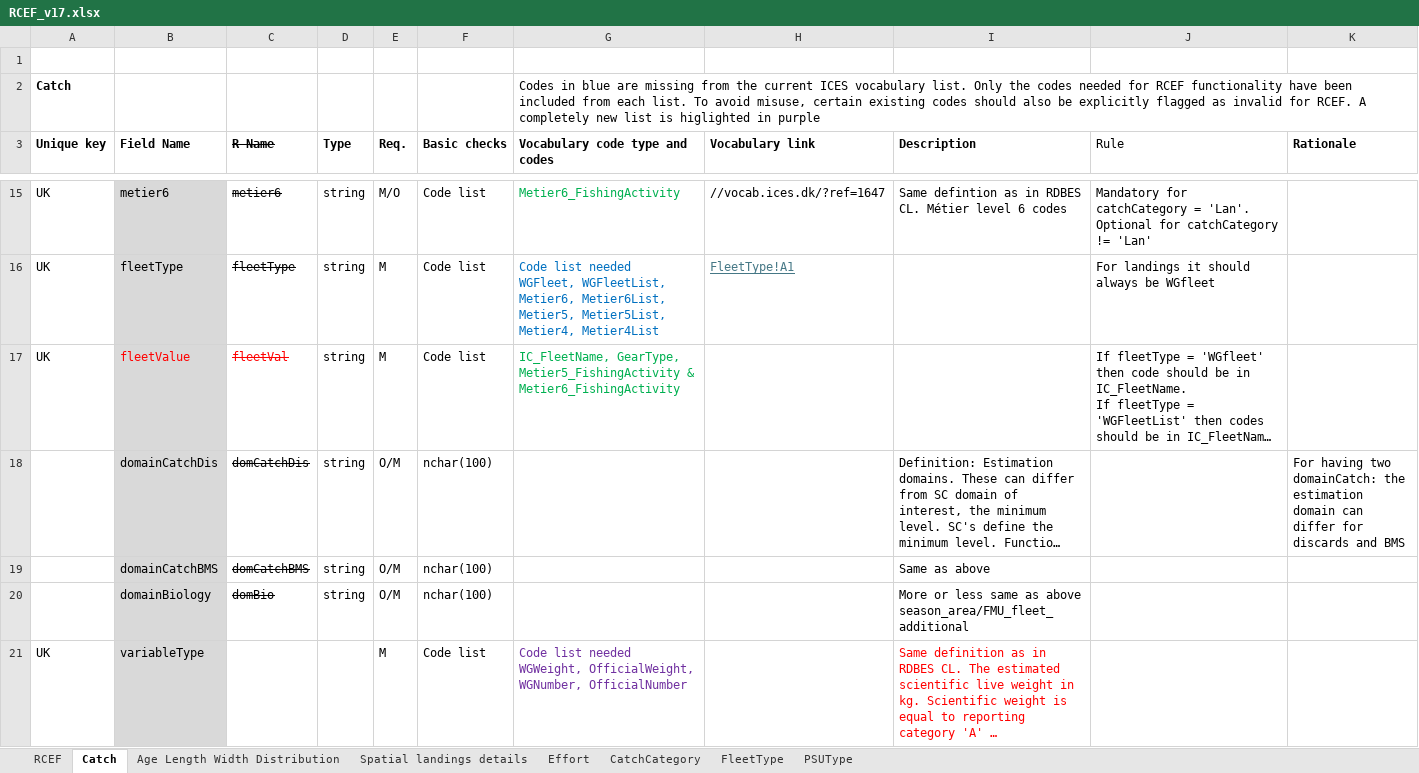
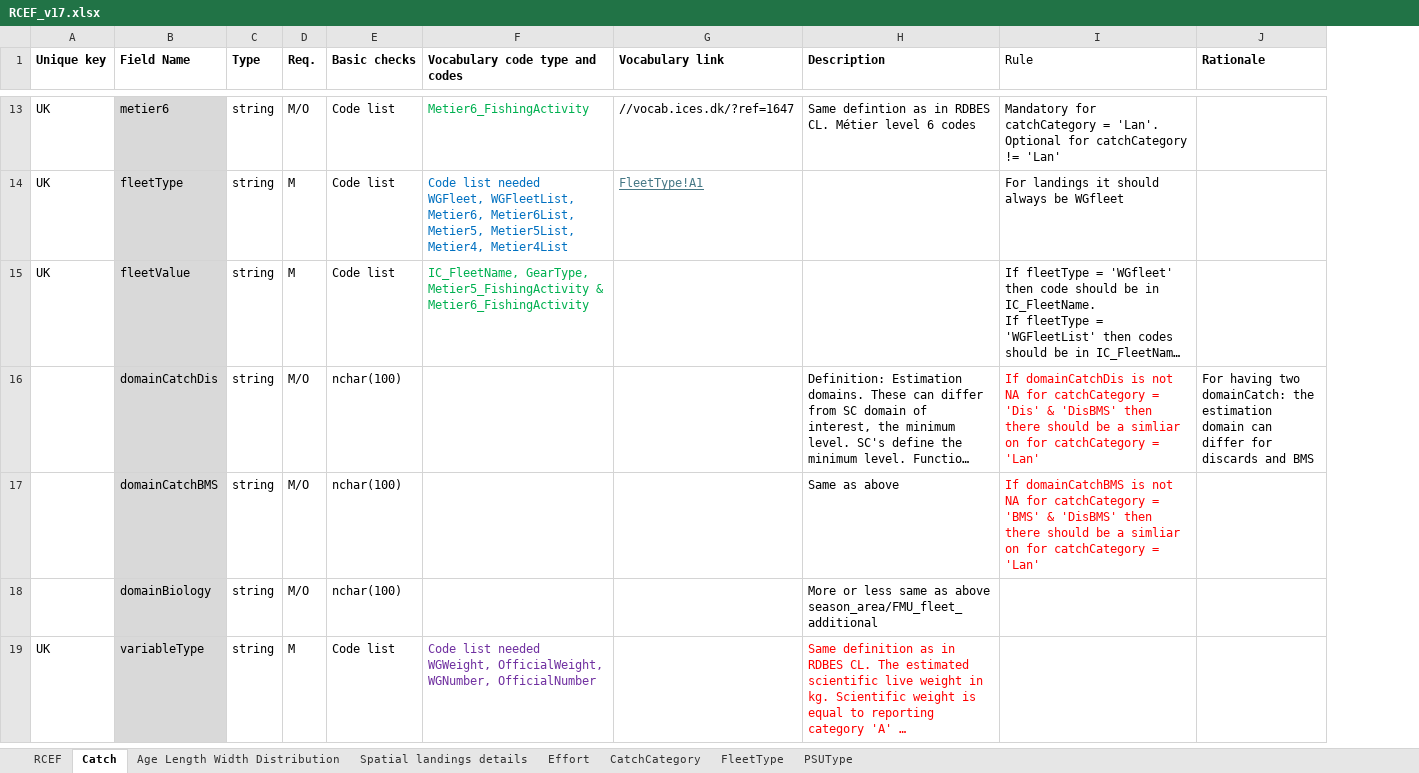
Before and after one commit to ices-tools-dev/RDBESstockCoord, an Excel workbook: WGRDBESstockCoord/format/RCEF_v17.xlsx, sheet Catch, drawn as a sheet; only a part is shown, gaps mark what is left out; long unchanged cells end in …; values as stored, in another font and other column widths than the file's, no borders; removed rows and columns are numbered as before the commit, all else as after; the diff covers the shown part only; the diff names each change by its address in the sheet, - before the commit and + after, or states it on an @@ line.

Commit message:
Update RCEF_v17.xlsx

```diff
--- a/WGRDBESstockCoord/format/RCEF_v17.xlsx (sheet Catch)
+++ b/WGRDBESstockCoord/format/RCEF_v17.xlsx (sheet Catch)
-column C (R Name), rows 15-20: metier6 | fleetType | fleetVal | domCatchDis | domCatchBMS | domBio
-row 1: (empty)
@@ row 2 moved to row 30: Catch @@
-B15 text colour: #FF0000
+B15 text colour: black
-D16:D18 (Req.): O/M
+D16:D18 (Req.): M/O
-I16 (Rule): (empty)
+I16 (Rule): If domainCatchDis is not NA for catchCategory = 'Dis' & 'DisBMS' then there should be a simliar on for catchCategory = 'Lan'
-I17 (Rule): (empty)
+I17 (Rule): If domainCatchBMS is not NA for catchCategory = 'BMS' & 'DisBMS' then there should be a simliar on for catchCategory = 'Lan'
-C19 (Type): (empty)
+C19 (Type): string
```
Also changed, not shown: 4 added rows, 1 removed row and 24 edited cells elsewhere in this sheet, sheet Age Length Width Distribution, sheet Effort, sheet Spatial landings details.
